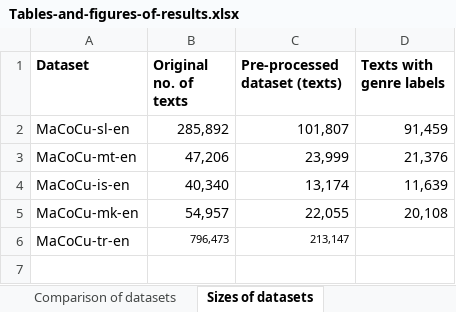
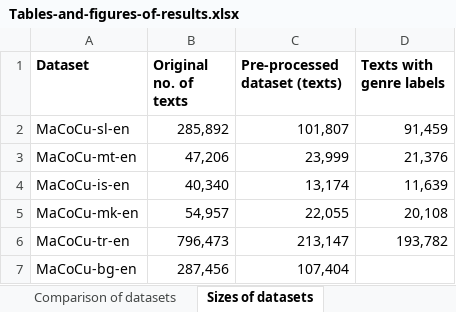
Before and after one commit to TajaKuzman/Applying-GENRE-on-MaCoCu-bilingual, an Excel workbook: Tables-and-figures-of-results.xlsx, sheet Sizes of datasets, drawn as a sheet; values as stored, in another font and other column widths than the file's, no borders; the diff names each change by its address in the sheet, - before the commit and + after, or states it on an @@ line.

```diff
--- a/Tables-and-figures-of-results.xlsx (sheet Sizes of datasets)
+++ b/Tables-and-figures-of-results.xlsx (sheet Sizes of datasets)
@@ B6:C6 text size: larger @@
-D6 (Texts with genre labels): (empty)
+D6 (Texts with genre labels): 193,782
+row 7: MaCoCu-bg-en | 287,456 | 107,404
```
Also changed, not shown: sheet English-dist, sheet Length difference, sheet Comparison of datasets, other sheet tabs, charts or pictures.
